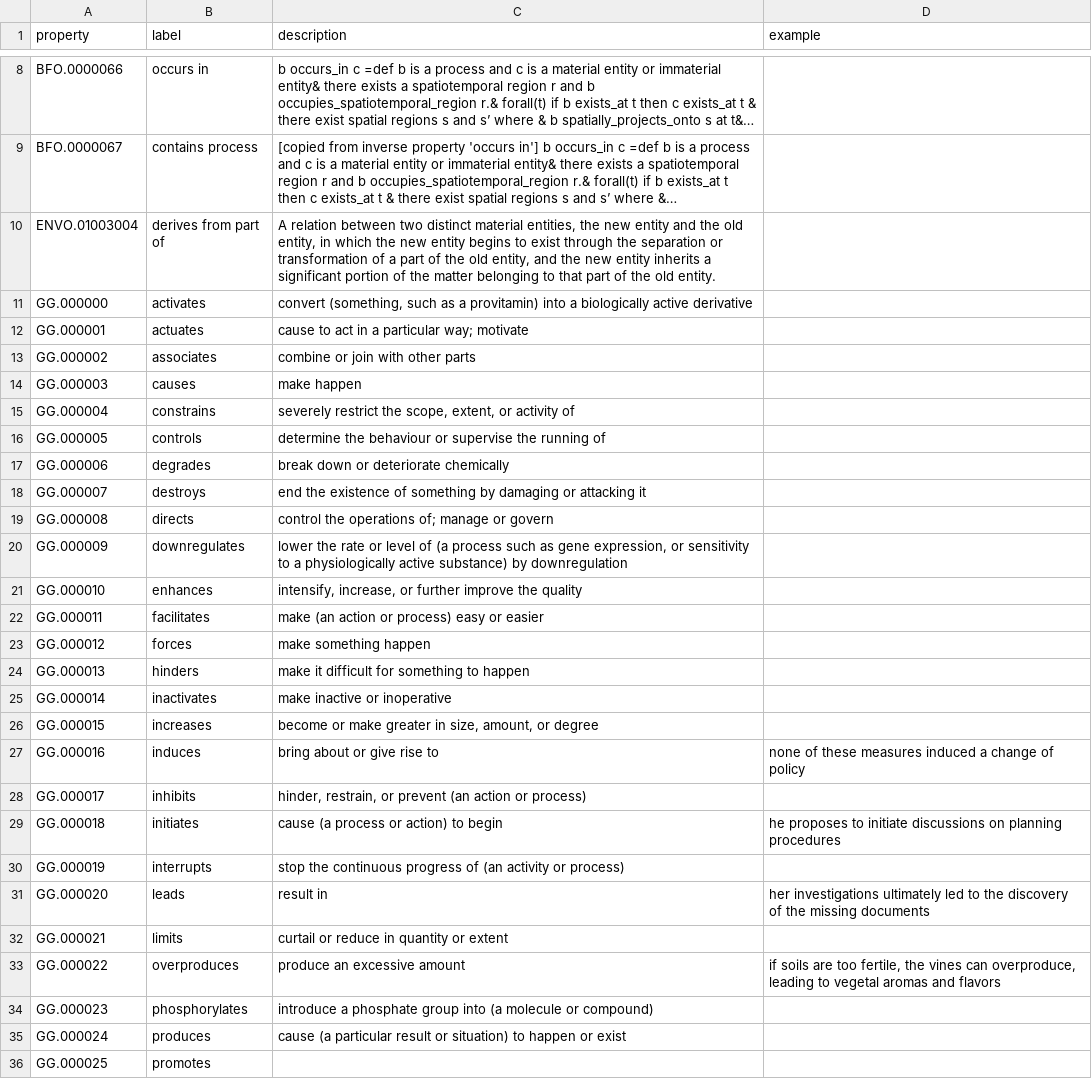
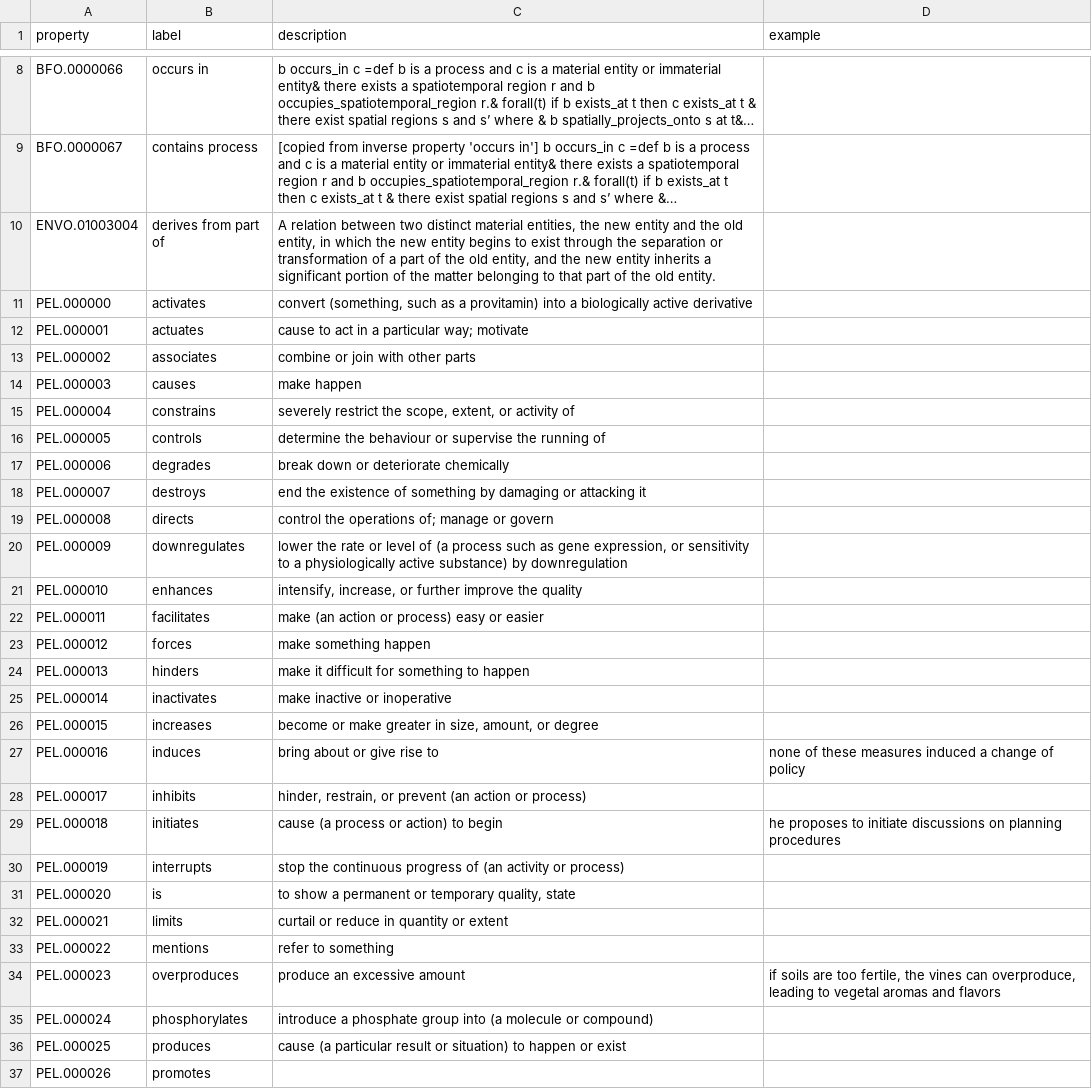
Before and after one commit to growgraph/pelinker, a CSV file: data/derived/properties.synthesis.csv, drawn as a sheet; only a part is shown, gaps mark what is left out; long unchanged cells end in …; removed rows and columns are numbered as before the commit, all else as after; the diff covers the shown part only; the diff names each change by its address in the sheet, - before the commit and + after, or states it on an @@ line.

```diff
--- a/data/derived/properties.synthesis.csv
+++ b/data/derived/properties.synthesis.csv
-A11 (property): GG.000000
+A11 (property): PEL.000000
-A12 (property): GG.000001
+A12 (property): PEL.000001
-A13 (property): GG.000002
+A13 (property): PEL.000002
-A14 (property): GG.000003
+A14 (property): PEL.000003
-A15 (property): GG.000004
+A15 (property): PEL.000004
-A16 (property): GG.000005
+A16 (property): PEL.000005
-A17 (property): GG.000006
+A17 (property): PEL.000006
-A18 (property): GG.000007
+A18 (property): PEL.000007
-A19 (property): GG.000008
+A19 (property): PEL.000008
-A20 (property): GG.000009
+A20 (property): PEL.000009
-A21 (property): GG.000010
+A21 (property): PEL.000010
-A22 (property): GG.000011
+A22 (property): PEL.000011
-A23 (property): GG.000012
+A23 (property): PEL.000012
-A24 (property): GG.000013
+A24 (property): PEL.000013
-A25 (property): GG.000014
+A25 (property): PEL.000014
-A26 (property): GG.000015
+A26 (property): PEL.000015
-A27 (property): GG.000016
+A27 (property): PEL.000016
-A28 (property): GG.000017
+A28 (property): PEL.000017
-A29 (property): GG.000018
+A29 (property): PEL.000018
-A30 (property): GG.000019
+A30 (property): PEL.000019
-row 31: GG.000020 | leads | result in | her investigations ultimately led to the discovery of the missing documents
+row 31: PEL.000020 | is | to show a permanent or temporary quality, state
-A32 (property): GG.000021
+A32 (property): PEL.000021
+row 33: PEL.000022 | mentions | refer to something
-A34 (property): GG.000022
+A34 (property): PEL.000023
-A35 (property): GG.000023
+A35 (property): PEL.000024
-A36 (property): GG.000024
+A36 (property): PEL.000025
-A37 (property): GG.000025
+A37 (property): PEL.000026
```
Also changed, not shown: 1 added row and 8 edited cells elsewhere in this file, data/raw/properties.csv, 23 other files.
